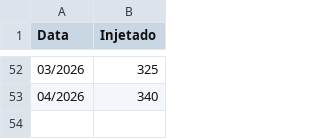
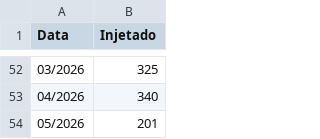
Before and after one commit to VieiraAgenticLabs/geraniun-solar-dashboard, a CSV file: data/raw_csv/injetado_vertical.csv, drawn as a sheet; only a part is shown, gaps mark what is left out; the diff names each change by its address in the sheet, - before the commit and + after, or states it on an @@ line.

```diff
--- a/data/raw_csv/injetado_vertical.csv
+++ b/data/raw_csv/injetado_vertical.csv
+row 54: 05/2026 | 201
```
Also changed, not shown: data/raw_csv/pagamento_vertical.csv, data/raw_csv/producao_vertical.csv.
